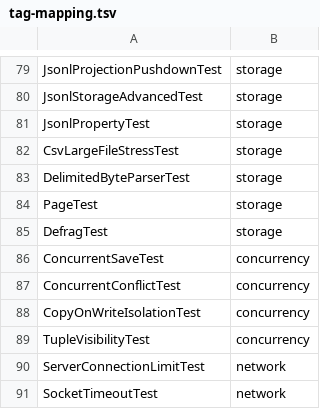
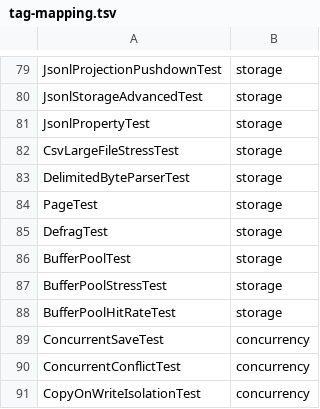
Before and after one commit to Reider85/dieseldb, a TSV file: scripts/tag-mapping.tsv, drawn as a sheet; only a part is shown, gaps mark what is left out; the shorter side is filled out with more unchanged rows.

Commit message:
3.2.65 R3-002 step 2/5: BufferPool (LRU + pinned pages) with PageFlusher/PageLoader callbacks, JMX MXBean and 23 tests

```diff
--- a/scripts/tag-mapping.tsv
+++ b/scripts/tag-mapping.tsv
@@ -85,2 +85,5 @@ PageTest	storage
 DefragTest	storage
+BufferPoolTest	storage
+BufferPoolStressTest	storage
+BufferPoolHitRateTest	storage
 ConcurrentSaveTest	concurrency
```
Also changed, not shown: 15 other files.
